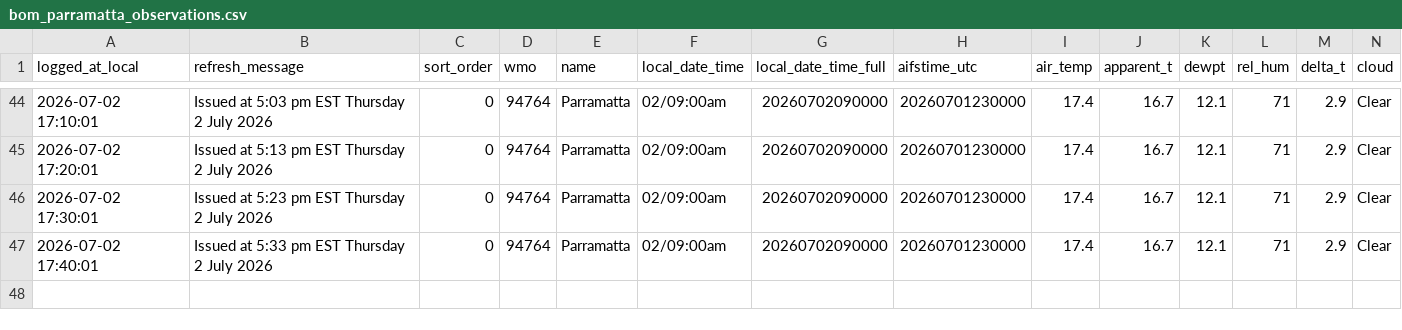
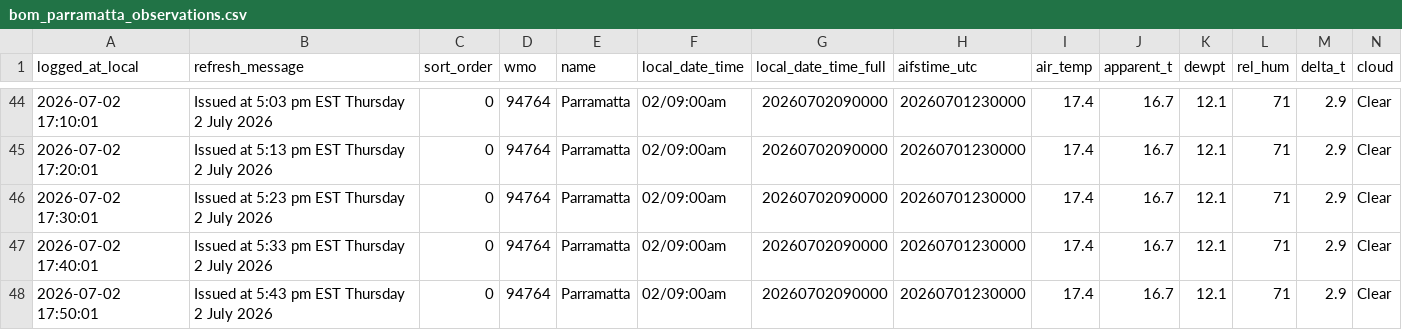
Before and after one commit to shiualan/BOM, a CSV file: bom_parramatta_observations.csv, drawn as a sheet; only a part is shown, gaps mark what is left out; rows hold the shown columns only; the diff names each change by its address in the sheet, - before the commit and + after, or states it on an @@ line.

Commit message:
Issued at  5:43 pm EST Thursday  2 July 2026

```diff
--- a/bom_parramatta_observations.csv
+++ b/bom_parramatta_observations.csv
+row 48: 2026-07-02 17:50:01 | Issued at 5:43 pm EST Thursday 2 July 2026 | 0 | 94764 | Parramatta | 02/09:00am | 20260702090000 | 20260701230000 | 17.4 | 16.7 | 12.1 | 71 | 2.9 | Clear
```
Also changed, not shown: 3 other files.
